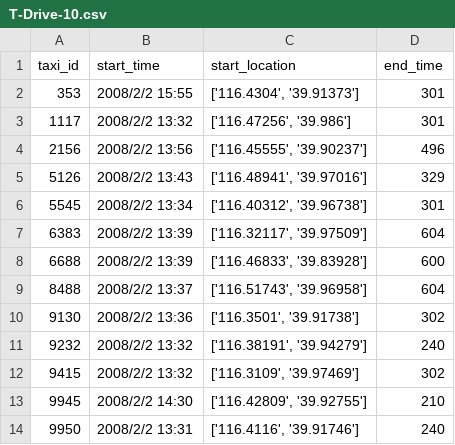
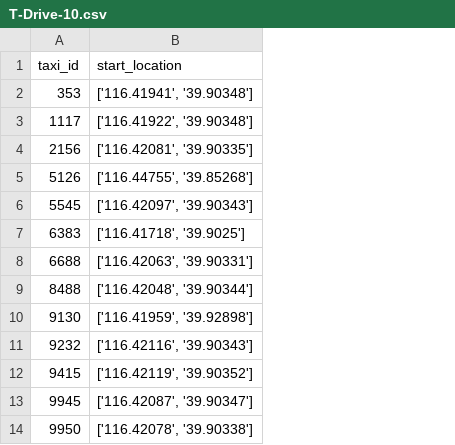
Before and after one commit to Beam-boop/RATE, a CSV file: res/T-Drive/T-Drive-10.csv, drawn as a sheet; removed rows and columns are numbered as before the commit, all else as after; the diff names each change by its address in the sheet, - before the commit and + after, or states it on an @@ line.

```diff
--- a/res/T-Drive/T-Drive-10.csv
+++ b/res/T-Drive/T-Drive-10.csv
-column B (start_time), rows 2-14: 2008/2/2 15:55 | 2008/2/2 13:32 | 2008/2/2 13:56 | 2008/2/2 13:43 | 2008/2/2 13:34 | 2008/2/2 13:39 | 2008/2/2 13:39 | 2008/2/2 13:37 | 2008/2/2 13:36 | 2008/2/2 13:32 | 2008/2/2 13:32 | 2008/2/2 14:30 | 2008/2/2 13:31
-column D (end_time), rows 2-14: 301 | 301 | 496 | 329 | 301 | 604 | 600 | 604 | 302 | 240 | 302 | 210 | 240
-B2 (start_location): ['116.4304', '39.91373']
+B2 (start_location): ['116.41941', '39.90348']
-B3 (start_location): ['116.47256', '39.986']
+B3 (start_location): ['116.41922', '39.90348']
-B4 (start_location): ['116.45555', '39.90237']
+B4 (start_location): ['116.42081', '39.90335']
-B5 (start_location): ['116.48941', '39.97016']
+B5 (start_location): ['116.44755', '39.85268']
-B6 (start_location): ['116.40312', '39.96738']
+B6 (start_location): ['116.42097', '39.90343']
-B7 (start_location): ['116.32117', '39.97509']
+B7 (start_location): ['116.41718', '39.9025']
-B8 (start_location): ['116.46833', '39.83928']
+B8 (start_location): ['116.42063', '39.90331']
-B9 (start_location): ['116.51743', '39.96958']
+B9 (start_location): ['116.42048', '39.90344']
-B10 (start_location): ['116.3501', '39.91738']
+B10 (start_location): ['116.41959', '39.92898']
-B11 (start_location): ['116.38191', '39.94279']
+B11 (start_location): ['116.42116', '39.90343']
-B12 (start_location): ['116.3109', '39.97469']
+B12 (start_location): ['116.42119', '39.90352']
-B13 (start_location): ['116.42809', '39.92755']
+B13 (start_location): ['116.42087', '39.90347']
-B14 (start_location): ['116.4116', '39.91746']
+B14 (start_location): ['116.42078', '39.90338']
```
Also changed, not shown: res/T-Drive/T-Drive-100.csv, res/T-Drive/T-Drive-20.csv, 12 other files.
